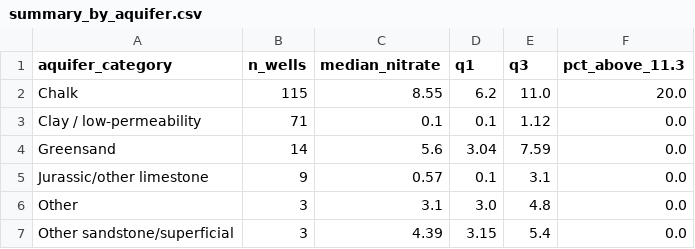
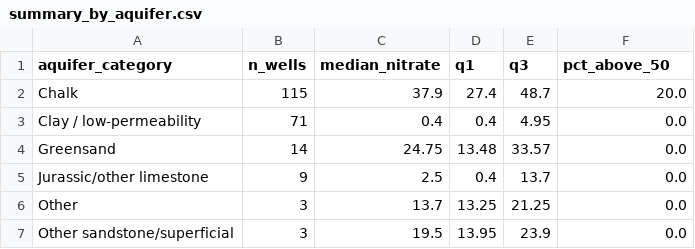
Before and after one commit to Nellchris/groundwater-nitrate-atlas, a CSV file: data/summary_by_aquifer.csv, drawn as a sheet.

```diff
--- a/data/summary_by_aquifer.csv
+++ b/data/summary_by_aquifer.csv
@@ -1,7 +1,7 @@
-aquifer_category,n_wells,median_nitrate,q1,q3,pct_above_11.3
-Chalk,115,8.55,6.2,11.0,20.0
-Clay / low-permeability,71,0.1,0.1,1.12,0.0
-Greensand,14,5.6,3.04,7.59,0.0
-Jurassic/other limestone,9,0.57,0.1,3.1,0.0
-Other,3,3.1,3.0,4.8,0.0
-Other sandstone/superficial,3,4.39,3.15,5.4,0.0
+aquifer_category,n_wells,median_nitrate,q1,q3,pct_above_50
+Chalk,115,37.9,27.4,48.7,20.0
+Clay / low-permeability,71,0.4,0.4,4.95,0.0
+Greensand,14,24.75,13.48,33.57,0.0
+Jurassic/other limestone,9,2.5,0.4,13.7,0.0
+Other,3,13.7,13.25,21.25,0.0
+Other sandstone/superficial,3,19.5,13.95,23.9,0.0
```
Also changed, not shown: data/summary_by_aquifer_farmland.csv, data/summary_by_aquifer_farmland_thresh50.csv, 12 other files.
